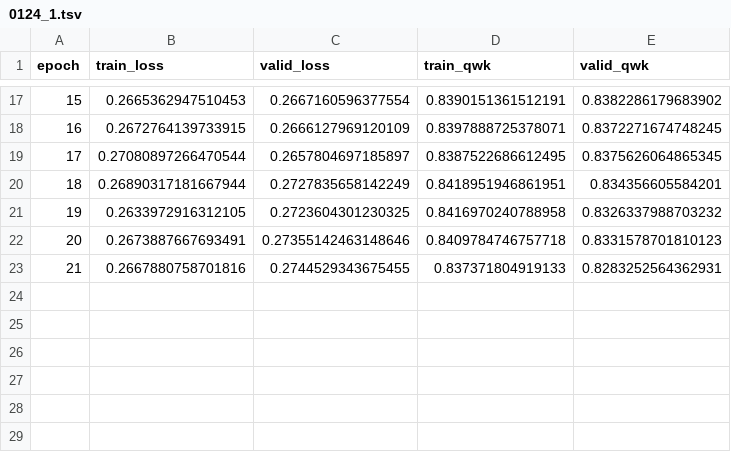
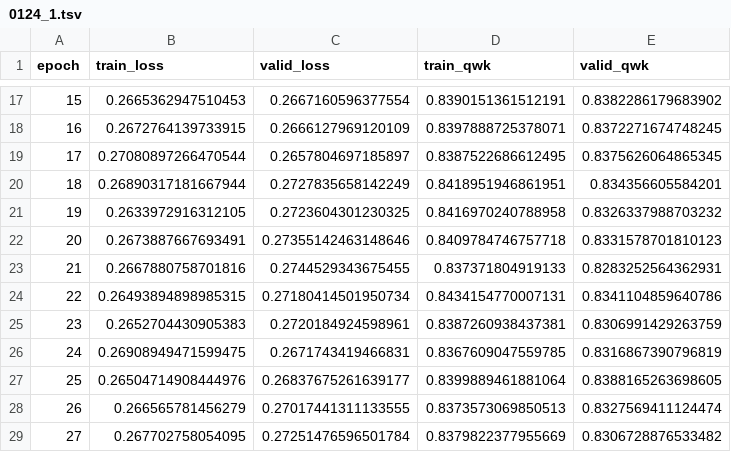
Before and after one commit to icebee16/kaggle_APTOS2019, a TSV file: log/train/0124_1.tsv, drawn as a sheet; only a part is shown, gaps mark what is left out.

```diff
--- a/log/train/0124_1.tsv
+++ b/log/train/0124_1.tsv
@@ -23 +23,7 @@ epoch	train_loss	valid_loss	train_qwk	valid_qwk
 21	0.2667880758701816	0.2744529343675455	0.837371804919133	0.8283252564362931
+22	0.26493894898985315	0.27180414501950734	0.8434154770007131	0.8341104859640786
+23	0.2652704430905383	0.2720184924598961	0.8387260938437381	0.8306991429263759
+24	0.26908949471599475	0.2671743419466831	0.8367609047559785	0.8316867390796819
+25	0.26504714908444976	0.26837675261639177	0.8399889461881064	0.8388165263698605
+26	0.266565781456279	0.27017441311133555	0.8373573069850513	0.8327569411124474
+27	0.267702758054095	0.27251476596501784	0.8379822377955669	0.8306728876533482
```
Also changed, not shown: 12 other files.
